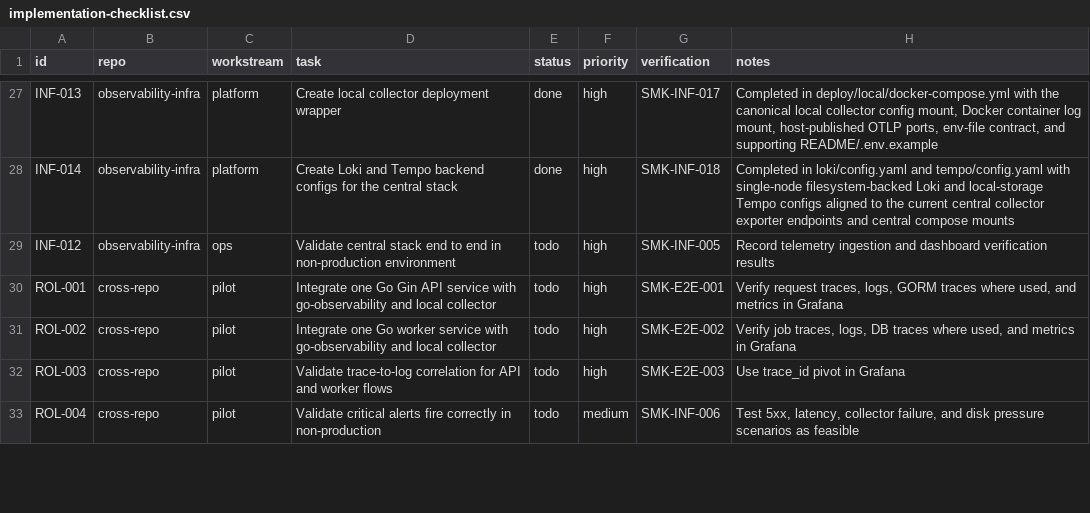
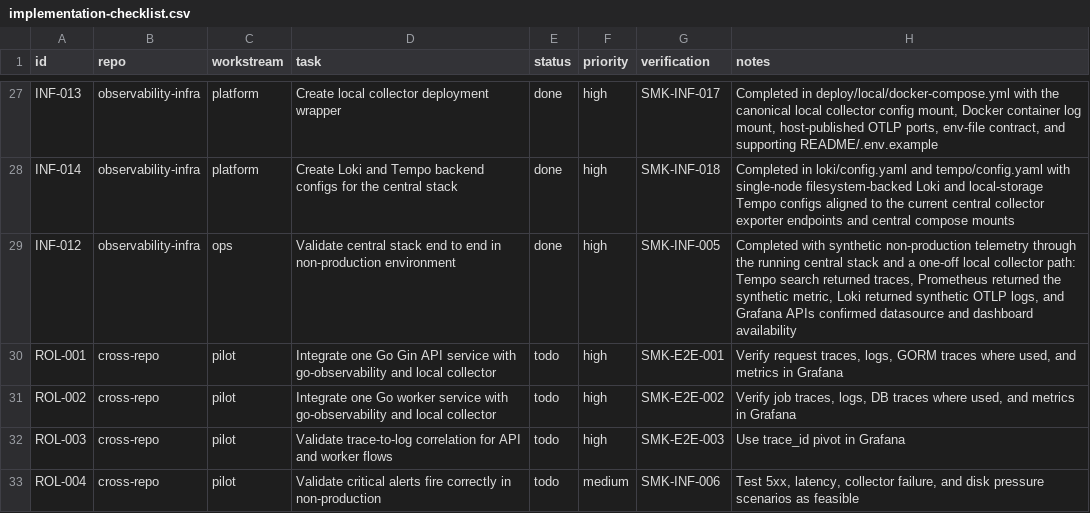
Before and after one commit to jainam-panchal/observability-infra, a CSV file: tracking/implementation-checklist.csv, drawn as a sheet; only a part is shown, gaps mark what is left out; the diff covers the shown part only.

Commit message:
docs: record infra validation and rollout checklist

```diff
--- a/tracking/implementation-checklist.csv
+++ b/tracking/implementation-checklist.csv
@@ -28,3 +28,3 @@ INF-013,observability-infra,platform,"Create local collector deployment wrapper"
 INF-014,observability-infra,platform,"Create Loki and Tempo backend configs for the central stack",done,high,"SMK-INF-018","Completed in loki/config.yaml and tempo/config.yaml with single-node filesystem-backed Loki and local-storage Tempo configs aligned to the current central collector exporter endpoints and central compose mounts"
-INF-012,observability-infra,ops,"Validate central stack end to end in non-production environment",todo,high,"SMK-INF-005","Record telemetry ingestion and dashboard verification results"
+INF-012,observability-infra,ops,"Validate central stack end to end in non-production environment",done,high,"SMK-INF-005","Completed with synthetic non-production telemetry through the running central stack and a one-off local collector path: Tempo search returned traces, Prometheus returned the synthetic metric, Loki returned synthetic OTLP logs, and Grafana APIs confirmed datasource and dashboard availability"
 ROL-001,cross-repo,pilot,"Integrate one Go Gin API service with go-observability and local collector",todo,high,"SMK-E2E-001","Verify request traces, logs, GORM traces where used, and metrics in Grafana"
```
Also changed, not shown: 17 edited cells elsewhere in this file, 3 other files.
